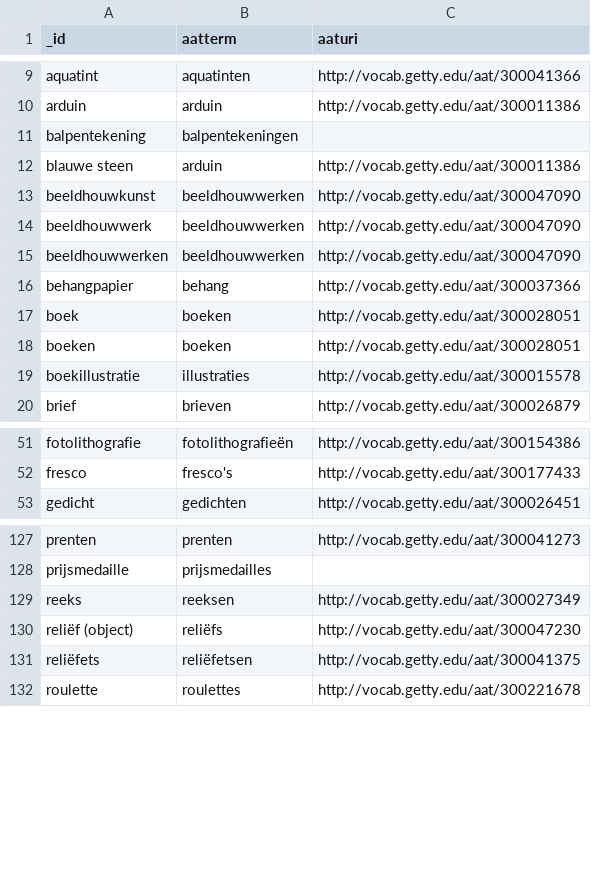
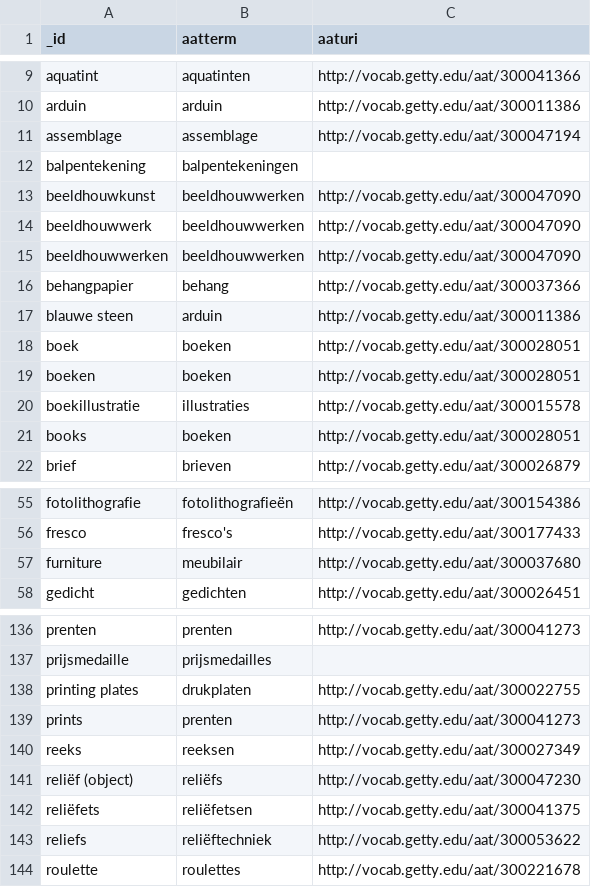
Before and after one commit to VlaamseKunstcollectie/Authority-Files, a CSV file: AAT_UTF8.csv, drawn as a sheet; only a part is shown, gaps mark what is left out; the diff covers the shown part only.

Commit message:
Added: objecttypes of Collective Access

```diff
--- a/AAT_UTF8.csv
+++ b/AAT_UTF8.csv
@@ -10,4 +10,4 @@ aquatint,aquatinten,http://vocab.getty.edu/aat/300041366
 arduin,arduin,http://vocab.getty.edu/aat/300011386
+assemblage,assemblage,http://vocab.getty.edu/aat/300047194
 balpentekening,balpentekeningen,
-blauwe steen,arduin,http://vocab.getty.edu/aat/300011386
 beeldhouwkunst,beeldhouwwerken,http://vocab.getty.edu/aat/300047090
@@ -16,2 +16,3 @@ beeldhouwwerken,beeldhouwwerken,http://vocab.getty.edu/aat/300047090
 behangpapier,behang,http://vocab.getty.edu/aat/300037366
+blauwe steen,arduin,http://vocab.getty.edu/aat/300011386
 boek,boeken,http://vocab.getty.edu/aat/300028051
@@ -19,2 +20,3 @@ boeken,boeken,http://vocab.getty.edu/aat/300028051
 boekillustratie,illustraties,http://vocab.getty.edu/aat/300015578
+books,boeken,http://vocab.getty.edu/aat/300028051
 brief,brieven,http://vocab.getty.edu/aat/300026879
@@ -52,2 +56,3 @@ fotolithografie,fotolithografieën,http://vocab.getty.edu/aat/300154386
 fresco,fresco's,http://vocab.getty.edu/aat/300177433
+furniture,meubilair,http://vocab.getty.edu/aat/300037680
 gedicht,gedichten,http://vocab.getty.edu/aat/300026451
@@ -128,2 +137,4 @@ prenten,prenten,http://vocab.getty.edu/aat/300041273
 prijsmedaille,prijsmedailles,
+printing plates,drukplaten,http://vocab.getty.edu/aat/300022755
+prints,prenten,http://vocab.getty.edu/aat/300041273
 reeks,reeksen,http://vocab.getty.edu/aat/300027349
@@ -131,2 +142,3 @@ reliëf (object),reliëfs,http://vocab.getty.edu/aat/300047230
 reliëfets,reliëfetsen,http://vocab.getty.edu/aat/300041375
+reliefs,reliëftechniek,http://vocab.getty.edu/aat/300053622
 roulette,roulettes,http://vocab.getty.edu/aat/300221678
```
Also changed, not shown: 9 added rows and 2 moved rows elsewhere in this file.
